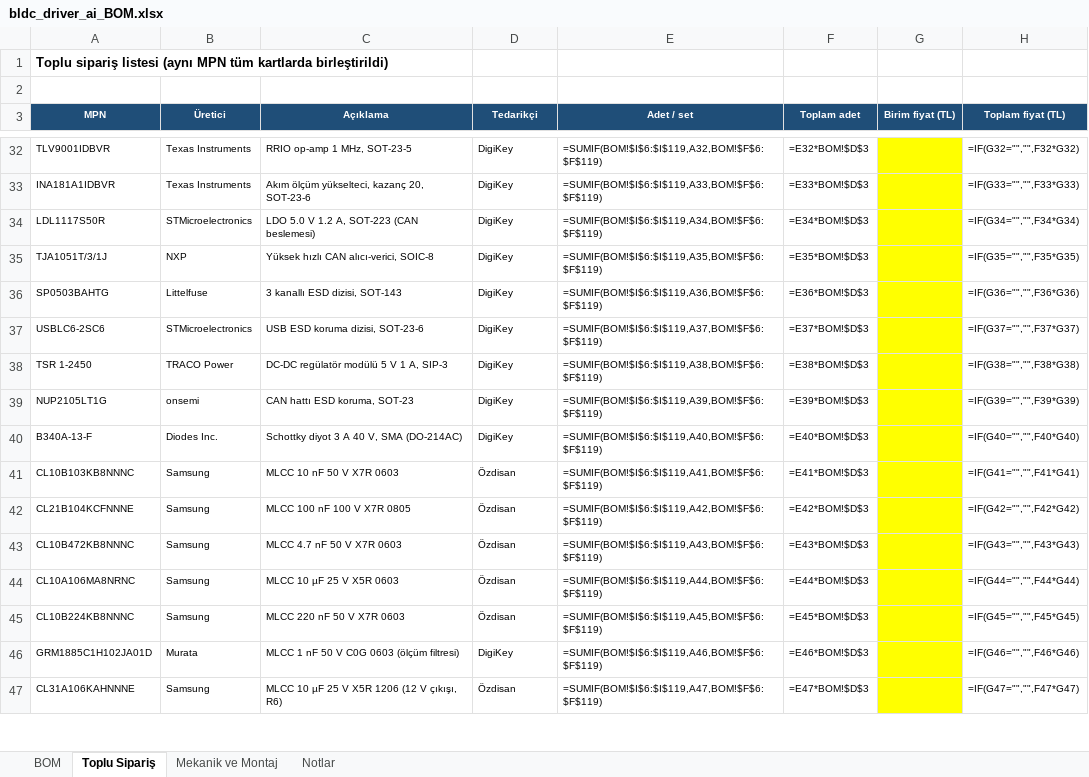
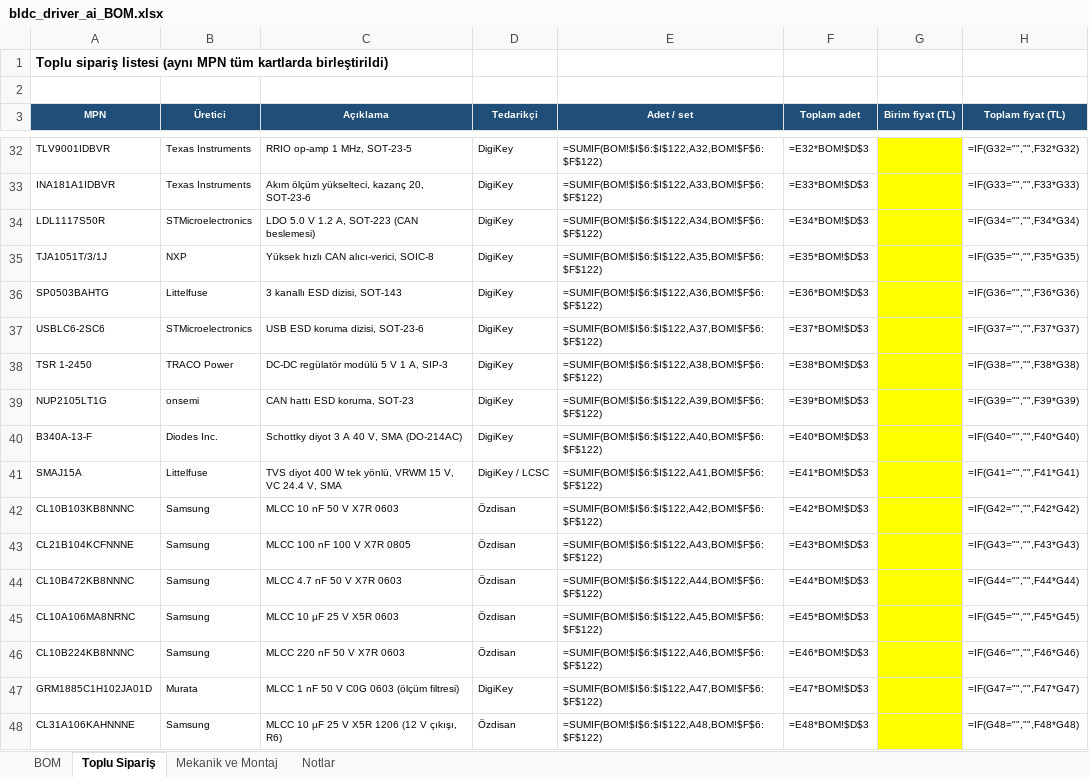
Before and after one commit to tekcanyilmaz42-gif/bldc_driver, an Excel workbook: bldc_driver_ai_BOM.xlsx, sheet Toplu Sipariş, drawn as a sheet; only a part is shown, gaps mark what is left out; values as stored, in another font and other column widths than the file's, no borders; formulas without a stored value are shown as written; addresses are those after the commit; the diff covers the shown part only; the diff names each change by its address in the sheet, - before the commit and + after, or states it on an @@ line.

```diff
--- a/bldc_driver_ai_BOM.xlsx (sheet Toplu Sipariş)
+++ b/bldc_driver_ai_BOM.xlsx (sheet Toplu Sipariş)
-E32 (Adet / set): =SUMIF(BOM!$I$6:$I$119,A32,BOM!$F$6:$F$119)
+E32 (Adet / set): =SUMIF(BOM!$I$6:$I$122,A32,BOM!$F$6:$F$122)
-E33 (Adet / set): =SUMIF(BOM!$I$6:$I$119,A33,BOM!$F$6:$F$119)
+E33 (Adet / set): =SUMIF(BOM!$I$6:$I$122,A33,BOM!$F$6:$F$122)
-E34 (Adet / set): =SUMIF(BOM!$I$6:$I$119,A34,BOM!$F$6:$F$119)
+E34 (Adet / set): =SUMIF(BOM!$I$6:$I$122,A34,BOM!$F$6:$F$122)
-E35 (Adet / set): =SUMIF(BOM!$I$6:$I$119,A35,BOM!$F$6:$F$119)
+E35 (Adet / set): =SUMIF(BOM!$I$6:$I$122,A35,BOM!$F$6:$F$122)
-E36 (Adet / set): =SUMIF(BOM!$I$6:$I$119,A36,BOM!$F$6:$F$119)
+E36 (Adet / set): =SUMIF(BOM!$I$6:$I$122,A36,BOM!$F$6:$F$122)
-E37 (Adet / set): =SUMIF(BOM!$I$6:$I$119,A37,BOM!$F$6:$F$119)
+E37 (Adet / set): =SUMIF(BOM!$I$6:$I$122,A37,BOM!$F$6:$F$122)
-E38 (Adet / set): =SUMIF(BOM!$I$6:$I$119,A38,BOM!$F$6:$F$119)
+E38 (Adet / set): =SUMIF(BOM!$I$6:$I$122,A38,BOM!$F$6:$F$122)
-E39 (Adet / set): =SUMIF(BOM!$I$6:$I$119,A39,BOM!$F$6:$F$119)
+E39 (Adet / set): =SUMIF(BOM!$I$6:$I$122,A39,BOM!$F$6:$F$122)
-E40 (Adet / set): =SUMIF(BOM!$I$6:$I$119,A40,BOM!$F$6:$F$119)
+E40 (Adet / set): =SUMIF(BOM!$I$6:$I$122,A40,BOM!$F$6:$F$122)
+row 41: SMAJ15A | Littelfuse | TVS diyot 400 W tek yönlü, VRWM 15 V, VC 24.4 V, SMA | DigiKey / LCSC | =SUMIF(BOM!$I$6:$I$122,A41,BOM!$F$6:$F$122) | =E41*BOM!$D$3 |  | =IF(G41="","",F41*G41)
-E42 (Adet / set): =SUMIF(BOM!$I$6:$I$119,A41,BOM!$F$6:$F$119)
+E42 (Adet / set): =SUMIF(BOM!$I$6:$I$122,A42,BOM!$F$6:$F$122)
-F42 (Toplam adet): =E41*BOM!$D$3
+F42 (Toplam adet): =E42*BOM!$D$3
-H42 (Toplam fiyat (TL)): =IF(G41="","",F41*G41)
+H42 (Toplam fiyat (TL)): =IF(G42="","",F42*G42)
-E43 (Adet / set): =SUMIF(BOM!$I$6:$I$119,A42,BOM!$F$6:$F$119)
+E43 (Adet / set): =SUMIF(BOM!$I$6:$I$122,A43,BOM!$F$6:$F$122)
-F43 (Toplam adet): =E42*BOM!$D$3
+F43 (Toplam adet): =E43*BOM!$D$3
-H43 (Toplam fiyat (TL)): =IF(G42="","",F42*G42)
+H43 (Toplam fiyat (TL)): =IF(G43="","",F43*G43)
-E44 (Adet / set): =SUMIF(BOM!$I$6:$I$119,A43,BOM!$F$6:$F$119)
+E44 (Adet / set): =SUMIF(BOM!$I$6:$I$122,A44,BOM!$F$6:$F$122)
-F44 (Toplam adet): =E43*BOM!$D$3
+F44 (Toplam adet): =E44*BOM!$D$3
-H44 (Toplam fiyat (TL)): =IF(G43="","",F43*G43)
+H44 (Toplam fiyat (TL)): =IF(G44="","",F44*G44)
-E45 (Adet / set): =SUMIF(BOM!$I$6:$I$119,A44,BOM!$F$6:$F$119)
+E45 (Adet / set): =SUMIF(BOM!$I$6:$I$122,A45,BOM!$F$6:$F$122)
-F45 (Toplam adet): =E44*BOM!$D$3
+F45 (Toplam adet): =E45*BOM!$D$3
-H45 (Toplam fiyat (TL)): =IF(G44="","",F44*G44)
+H45 (Toplam fiyat (TL)): =IF(G45="","",F45*G45)
-E46 (Adet / set): =SUMIF(BOM!$I$6:$I$119,A45,BOM!$F$6:$F$119)
+E46 (Adet / set): =SUMIF(BOM!$I$6:$I$122,A46,BOM!$F$6:$F$122)
-F46 (Toplam adet): =E45*BOM!$D$3
+F46 (Toplam adet): =E46*BOM!$D$3
-H46 (Toplam fiyat (TL)): =IF(G45="","",F45*G45)
+H46 (Toplam fiyat (TL)): =IF(G46="","",F46*G46)
-E47 (Adet / set): =SUMIF(BOM!$I$6:$I$119,A46,BOM!$F$6:$F$119)
+E47 (Adet / set): =SUMIF(BOM!$I$6:$I$122,A47,BOM!$F$6:$F$122)
-F47 (Toplam adet): =E46*BOM!$D$3
+F47 (Toplam adet): =E47*BOM!$D$3
-H47 (Toplam fiyat (TL)): =IF(G46="","",F46*G46)
+H47 (Toplam fiyat (TL)): =IF(G47="","",F47*G47)
-E48 (Adet / set): =SUMIF(BOM!$I$6:$I$119,A47,BOM!$F$6:$F$119)
+E48 (Adet / set): =SUMIF(BOM!$I$6:$I$122,A48,BOM!$F$6:$F$122)
-F48 (Toplam adet): =E47*BOM!$D$3
+F48 (Toplam adet): =E48*BOM!$D$3
-H48 (Toplam fiyat (TL)): =IF(G47="","",F47*G47)
+H48 (Toplam fiyat (TL)): =IF(G48="","",F48*G48)
```
Also changed, not shown: 3 added rows, 1 removed row and 173 edited cells elsewhere in this sheet, sheet BOM, sheet Mekanik ve Montaj, sheet Notlar, 50 other files.
